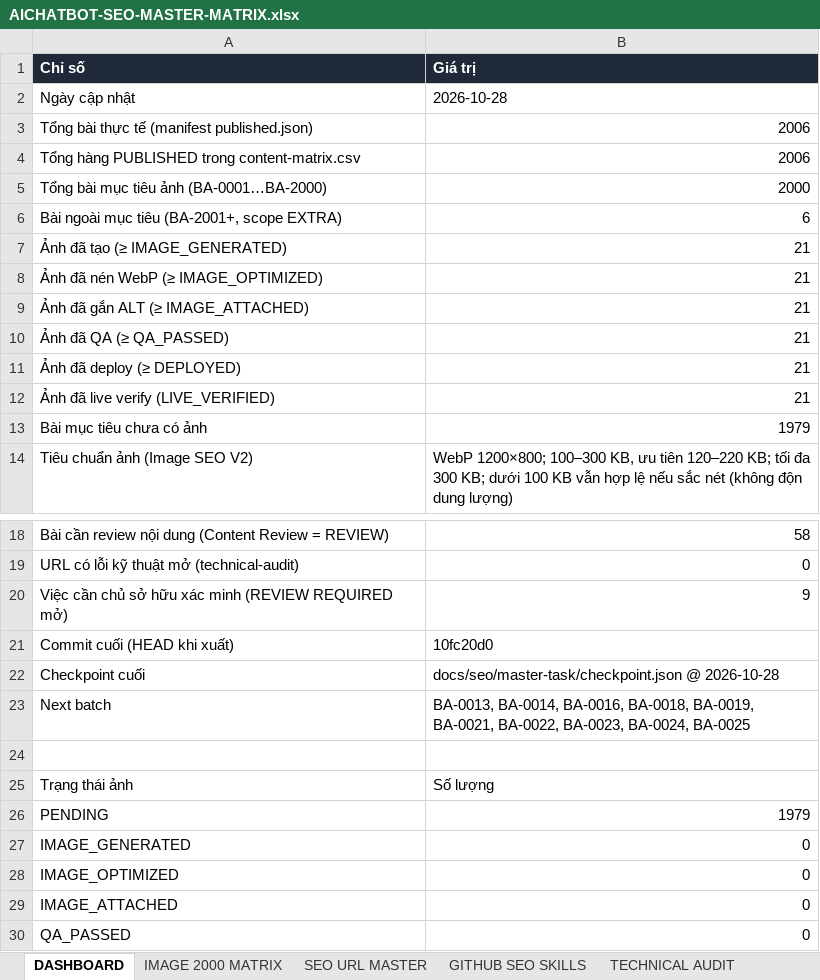
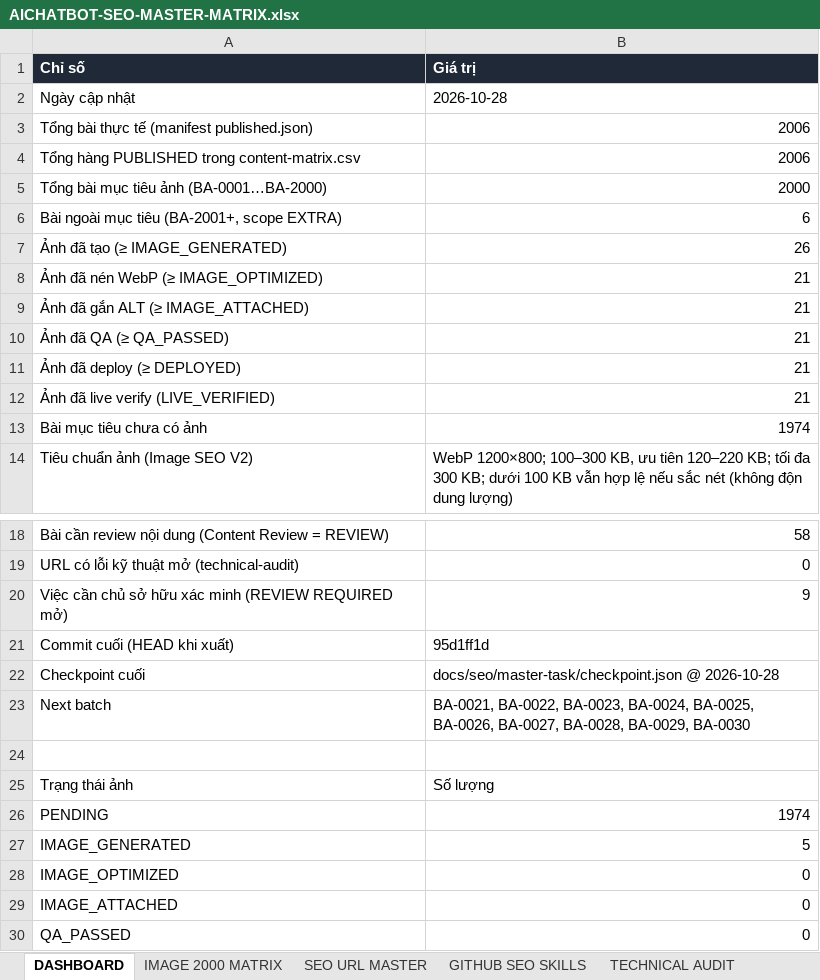
Before and after one commit to thuexemayhanoi/aichatbot, an Excel workbook: docs/seo/AICHATBOT-SEO-MASTER-MATRIX.xlsx, sheet DASHBOARD, drawn as a sheet; only a part is shown, gaps mark what is left out; values as stored, in another font and other column widths than the file's, no borders; the diff names each change by its address in the sheet, - before the commit and + after, or states it on an @@ line.

```diff
--- a/docs/seo/AICHATBOT-SEO-MASTER-MATRIX.xlsx (sheet DASHBOARD)
+++ b/docs/seo/AICHATBOT-SEO-MASTER-MATRIX.xlsx (sheet DASHBOARD)
-B7 (Giá trị): 21
+B7 (Giá trị): 26
-B13 (Giá trị): 1979
+B13 (Giá trị): 1974
-B21 (Giá trị): 10fc20d0
+B21 (Giá trị): 95d1ff1d
-B23 (Giá trị): BA-0013, BA-0014, BA-0016, BA-0018, BA-0019, BA-0021, BA-0022, BA-0023, BA-0024, BA-0025
+B23 (Giá trị): BA-0021, BA-0022, BA-0023, BA-0024, BA-0025, BA-0026, BA-0027, BA-0028, BA-0029, BA-0030
-B26 (Giá trị): 1979
+B26 (Giá trị): 1974
-B27 (Giá trị): 0
+B27 (Giá trị): 5
```
Also changed, not shown: sheet IMAGE 2000 MATRIX, sheet ERROR & AUTO REPAIR, sheet SEO URL MASTER, sheet REVIEW REQUIRED, 4 other files.
